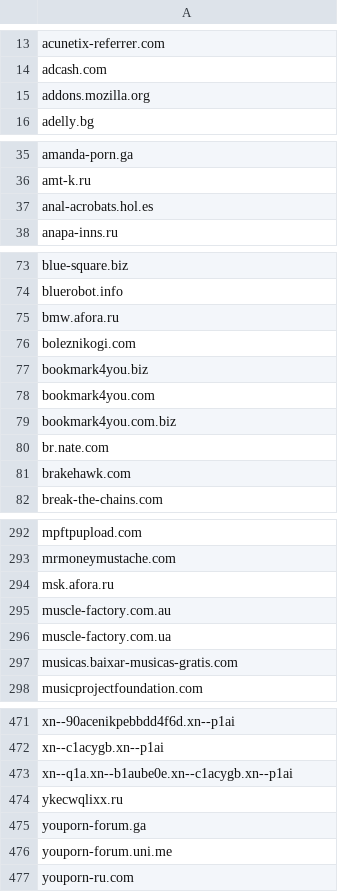
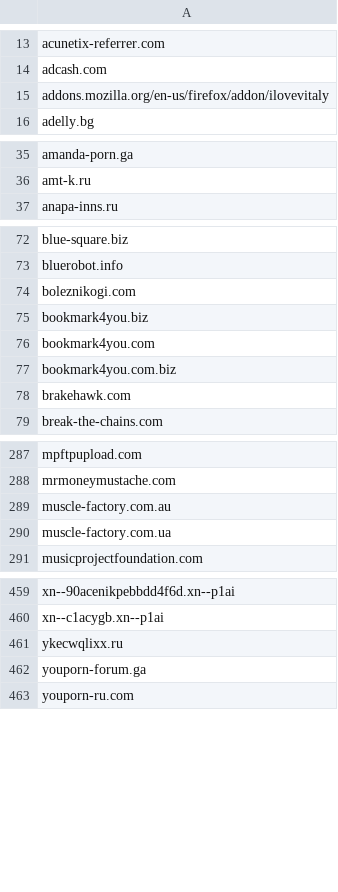
Before and after one commit to hongaar/semalt-blocker, a CSV file: domains/blocked.csv, drawn as a sheet; only a part is shown, gaps mark what is left out; the diff covers the shown part only.

Commit message:
Refactored domain matching to include subdomain / path matching (fixes #12)

```diff
--- a/domains/blocked.csv
+++ b/domains/blocked.csv
@@ -14,3 +14,3 @@
 "adcash.com"
-"addons.mozilla.org"
+"addons.mozilla.org/en-us/firefox/addon/ilovevitaly"
 "adelly.bg"
@@ -36,3 +36,2 @@
 "amt-k.ru"
-"anal-acrobats.hol.es"
 "anapa-inns.ru"
@@ -74,3 +73,2 @@
 "bluerobot.info"
-"bmw.afora.ru"
 "boleznikogi.com"
@@ -79,3 +77,2 @@
 "bookmark4you.com.biz"
-"br.nate.com"
 "brakehawk.com"
@@ -293,6 +288,4 @@
 "mrmoneymustache.com"
-"msk.afora.ru"
 "muscle-factory.com.au"
 "muscle-factory.com.ua"
-"musicas.baixar-musicas-gratis.com"
 "musicprojectfoundation.com"
@@ -472,6 +460,4 @@
 "xn--c1acygb.xn--p1ai"
-"xn--q1a.xn--b1aube0e.xn--c1acygb.xn--p1ai"
 "ykecwqlixx.ru"
 "youporn-forum.ga"
-"youporn-forum.uni.me"
 "youporn-ru.com"
```
Also changed, not shown: 7 removed rows elsewhere in this file, 11 other files.
